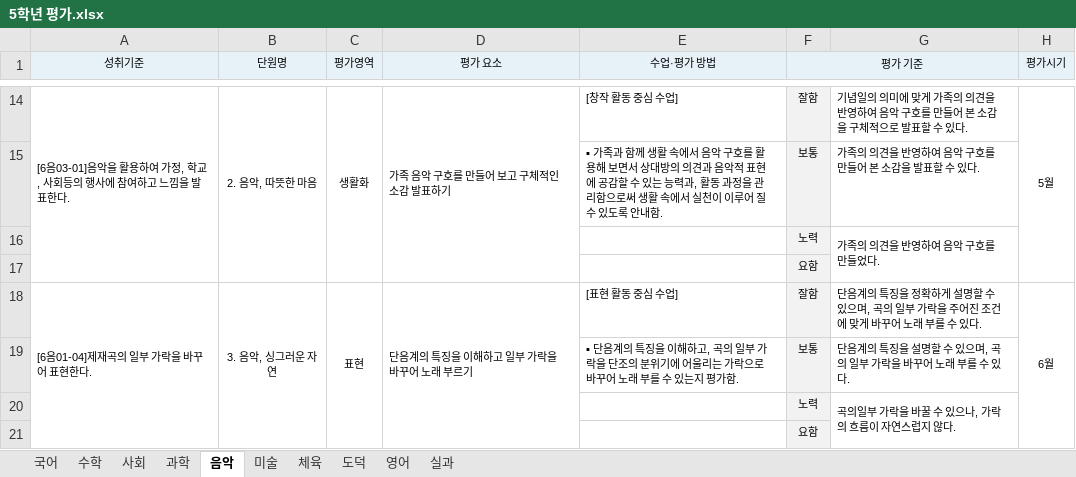
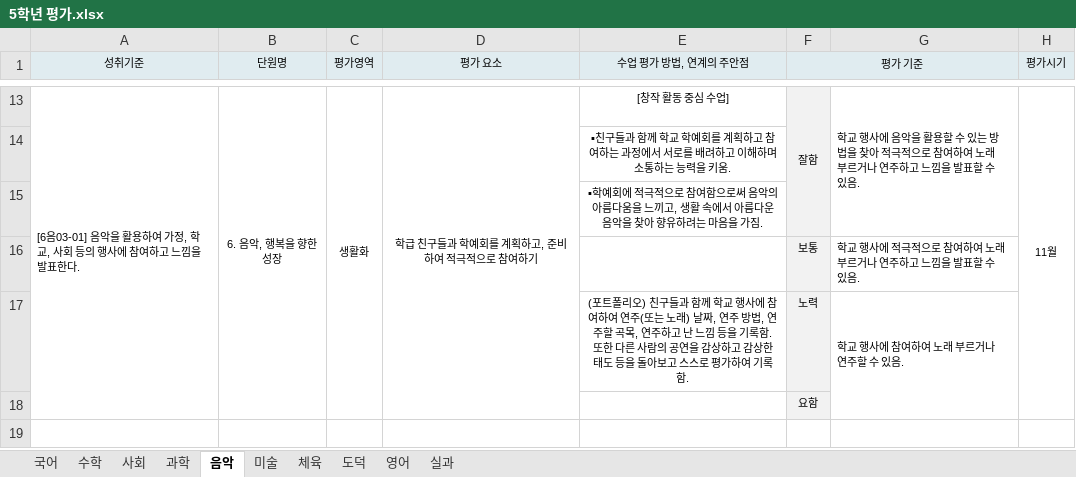
Before and after one commit to gonyo1/NEIS_Macro, an Excel workbook: Nsmc/src/5학년 평가.xlsx, sheet 음악, drawn as a sheet; only a part is shown, gaps mark what is left out; values as stored, in another font and other column widths than the file's, no borders; removed rows and columns are numbered as before the commit, all else as after; the diff covers the shown part only; the diff names each change by its address in the sheet, - before the commit and + after, or states it on an @@ line.

```diff
--- a/Nsmc/src/5학년 평가.xlsx (sheet 음악)
+++ b/Nsmc/src/5학년 평가.xlsx (sheet 음악)
-E1: 수업·평가 방법
+E1: 수업 평가 방법, 연계의 주안점
-A13 (성취기준): …교, 사회등의 행…
+A13 (성취기준): …교, 사회 등의 행…
-A14:A17 merged
+A13:A18 merged
-B13 (단원명): 2. 음악, 따뜻한 마음
+B13 (단원명): 6. 음악, 행복을 향한 성장
-B14:B17 merged
+B13:B18 merged
-C14:C17 merged
+C13:C18 merged
-D13 (평가 요소): 가족 음악 구호를 만들어 보고 구체적인 소감 발표하기
+D13 (평가 요소): 학급 친구들과 학예회를 계획하고, 준비하여 적극적으로 참여하기
-D13:E13 alignment: left
+D13:E13 alignment: center
-D14:D17 merged
+D13:D18 merged
+F13:F15 merged
-G13: 기념일의 의미에 맞게 가족의 의견을 반영하여 음악 구호를 만들어 본 소감을 구체적으로 발표할 수 있다.
+G13: 학교 행사에 음악을 활용할 수 있는 방법을 찾아 적극적으로 참여하여 노래 부르거나 연주하고 느낌을 발표할 수 있음.
+G13:G15 merged
-H13 (평가시기): 5월
+H13 (평가시기): 11월
-H14:H17 merged
+H13:H18 merged
-row 15:  |  |  |  | ▪ 가족과 함께 생활 속에서 음악 구호를 활용해 보면서 상대방의 의견과 음악적 표현에 공감할 수 있는 능력과, 활동 과정을 관리함으로써 생활 속에서 실천이 이루어 질 수 있도록 안내함. | 보통 | 가족의 의견을 반영하여 음악 구호를 만들어 본 소감을 발표할 수 있다.
-row 16:  |  |  |  |  | 노력 | 가족의 의견을 반영하여 음악 구호를 만들었다.
-row 17:  |  |  |  |  | 요함
-row 18: [6음01-04]제재곡의 일부 가락을 바꾸어 표현한다. | 3. 음악, 싱그러운 자연 | 표현 | 단음계의 특징을 이해하고 일부 가락을 바꾸어 노래 부르기 | [표현 활동 중심 수업] | 잘함 | 단음계의 특징을 정확하게 설명할 수 있으며, 곡의 일부 가락을 주어진 조건에 맞게 바꾸어 노래 부를 수 있다. | 6월
-row 19:  |  |  |  | ▪ 단음계의 특징을 이해하고, 곡의 일부 가락을 단조의 분위기에 어울리는 가락으로 바꾸어 노래 부를 수 있는지 평가함. | 보통 | 단음계의 특징을 설명할 수 있으며, 곡의 일부 가락을 바꾸어 노래 부를 수 있다.
-row 20:  |  |  |  |  | 노력 | 곡의일부 가락을 바꿀 수 있으나, 가락의 흐름이 자연스럽지 않다.
+row 14:  |  |  |  | ▪친구들과 함께 학교 학예회를 계획하고 참여하는 과정에서 서로를 배려하고 이해하며 소통하는 능력을 키움.
+row 15:  |  |  |  | ▪학예회에 적극적으로 참여함으로써 음악의 아름다움을 느끼고, 생활 속에서 아름다운 음악을 찾아 향유하려는 마음을 가짐.
+row 16:  |  |  |  |  | 보통 | 학교 행사에 적극적으로 참여하여 노래 부르거나 연주하고 느낌을 발표할 수 있음.
+row 17:  |  |  |  | (포트폴리오) 친구들과 함께 학교 행사에 참여하여 연주(또는 노래) 날짜, 연주 방법, 연주할 곡목, 연주하고 난 느낌 등을 기록함. 또한 다른 사람의 공연을 감상하고 감상한 태도 등을 돌아보고 스스로 평가하여 기록함. | 노력 | 학교 행사에 참여하여 노래 부르거나 연주할 수 있음.
```
Also changed, not shown: 9 added rows and 10 removed rows elsewhere in this sheet, sheet 국어, sheet 사회, sheet 수학, sheet 과학, sheet 실과, sheet 영어, 3 more sheets, charts or pictures, 59 other files.
